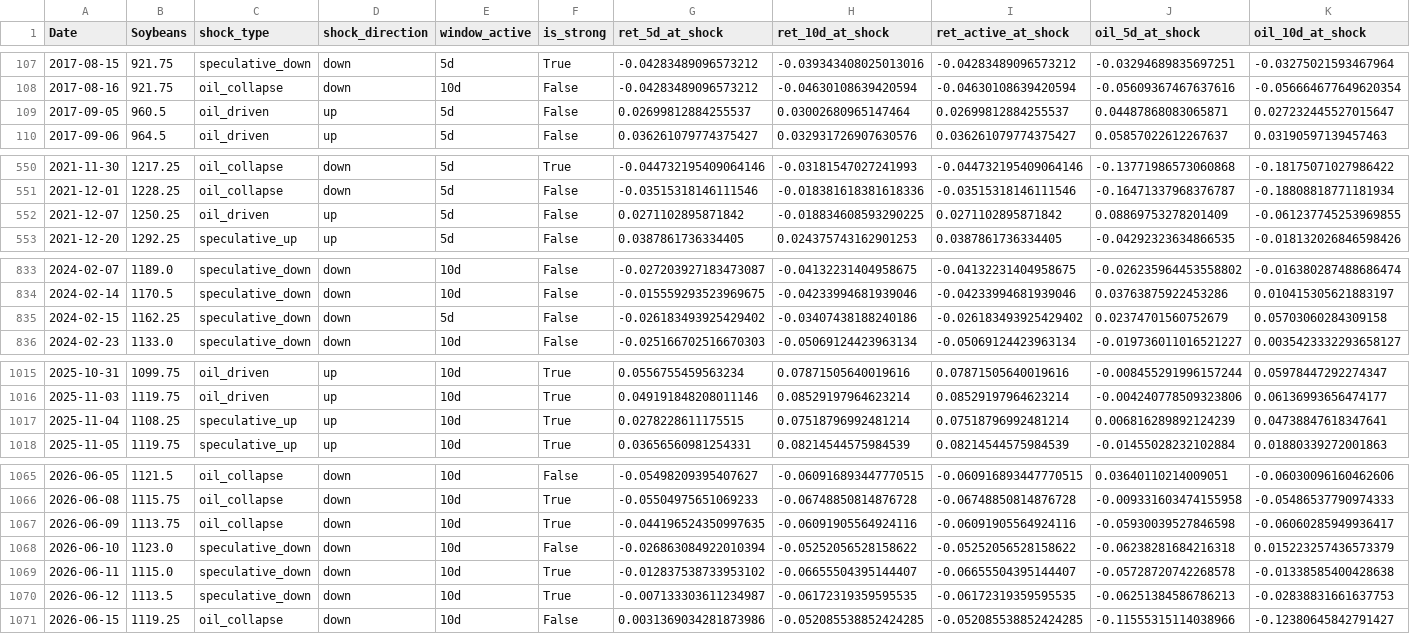
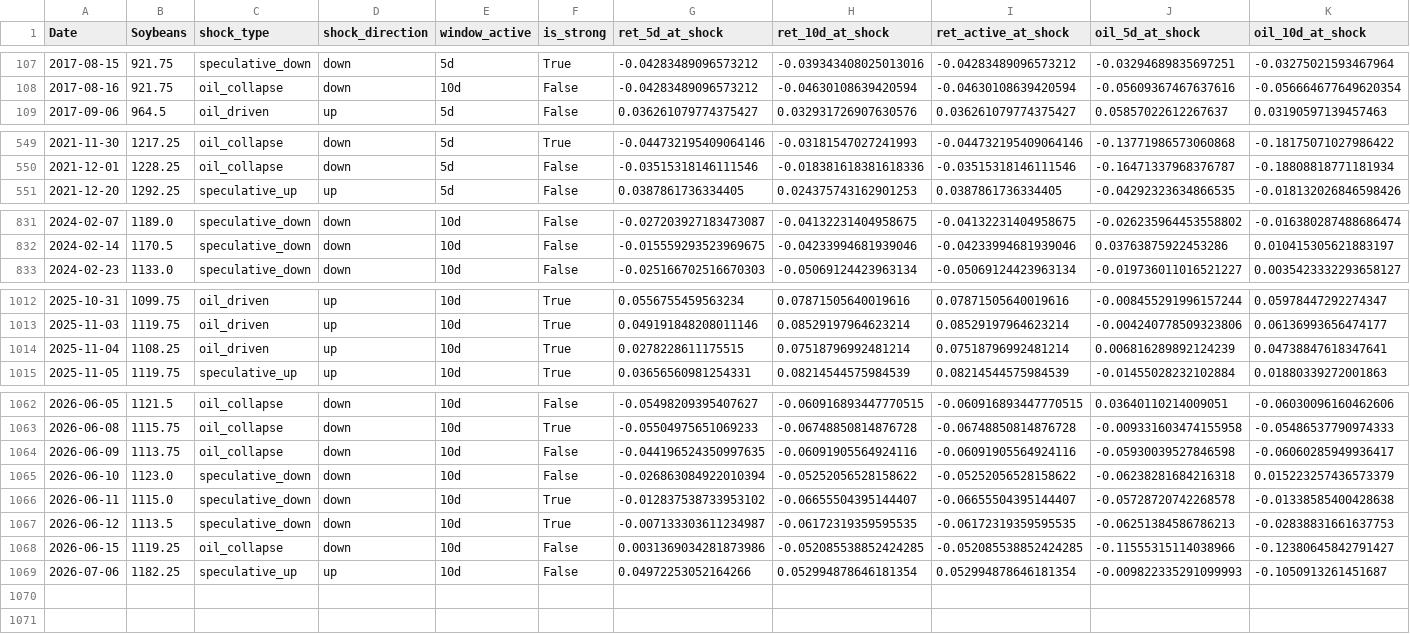
Before and after one commit to Nicotina712/agrocast, a CSV file: artifacts/shock_catalog.csv, drawn as a sheet; only a part is shown, gaps mark what is left out; removed rows and columns are numbered as before the commit, all else as after; rows hold the shown columns only; the diff covers the shown part only; the diff names each change by its address in the sheet, - before the commit and + after, or states it on an @@ line.

```diff
--- a/artifacts/shock_catalog.csv
+++ b/artifacts/shock_catalog.csv
-row 109: 2017-09-05 | 960.5 | oil_driven | up | 5d | False | 0.02699812884255537 | 0.03002680965147464 | 0.02699812884255537 | 0.04487868083065871 | 0.027232445527015647
-row 552: 2021-12-07 | 1250.25 | oil_driven | up | 5d | False | 0.0271102895871842 | -0.018834608593290225 | 0.0271102895871842 | 0.08869753278201409 | -0.061237745253969855
-row 835: 2024-02-15 | 1162.25 | speculative_down | down | 5d | False | -0.026183493925429402 | -0.03407438188240186 | -0.026183493925429402 | 0.02374701560752679 | 0.05703060284309158
-C1014 (shock_type): speculative_up
+C1014 (shock_type): oil_driven
-F1064 (is_strong): True
+F1064 (is_strong): False
+row 1069: 2026-07-06 | 1182.25 | speculative_up | up | 10d | False | 0.04972253052164266 | 0.052994878646181354 | 0.052994878646181354 | -0.009822335291099993 | -0.1050913261451687
```
Also changed, not shown: 13 edited cells elsewhere in this file, artifacts/signals.csv, data/climate_forecast.csv, 55 other files.
